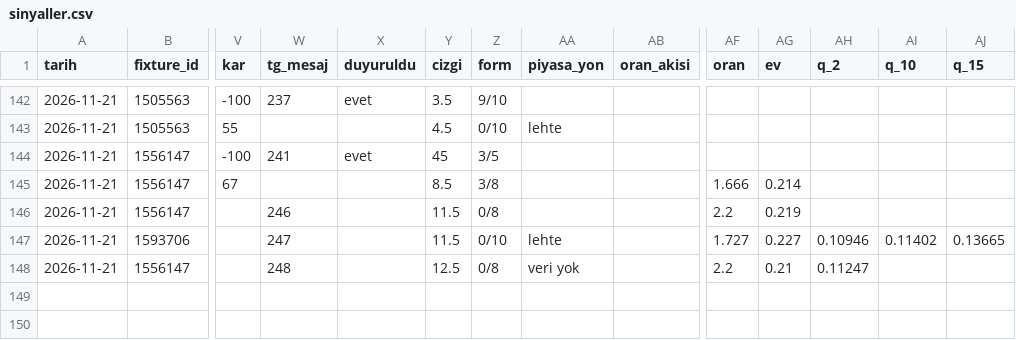
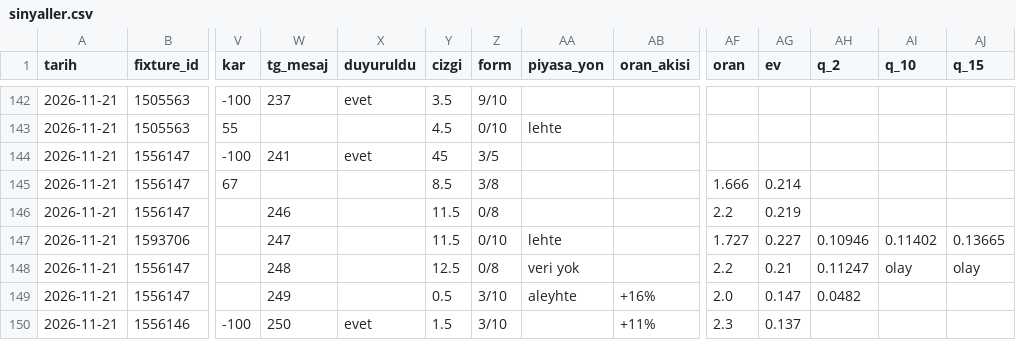
Before and after one commit to leaderofhorde1/Gol-Analizi, a CSV file: data/sinyaller.csv, drawn as a sheet; only a part is shown, gaps mark what is left out; rows hold the shown columns only; the diff names each change by its address in the sheet, - before the commit and + after, or states it on an @@ line.

```diff
--- a/data/sinyaller.csv
+++ b/data/sinyaller.csv
-AI148 (q_10): (empty)
+AI148 (q_10): olay
-AJ148 (q_15): (empty)
+AJ148 (q_15): olay
+row 149: 2026-11-21 | 1556147 |  | 249 |  | 0.5 | 3/10 | aleyhte | +16% | 2.0 | 0.147 | 0.0482
+row 150: 2026-11-21 | 1556146 | -100 | 250 | evet | 1.5 | 3/10 |  | +11% | 2.3 | 0.137
```
Also changed, not shown: 5 other files.
